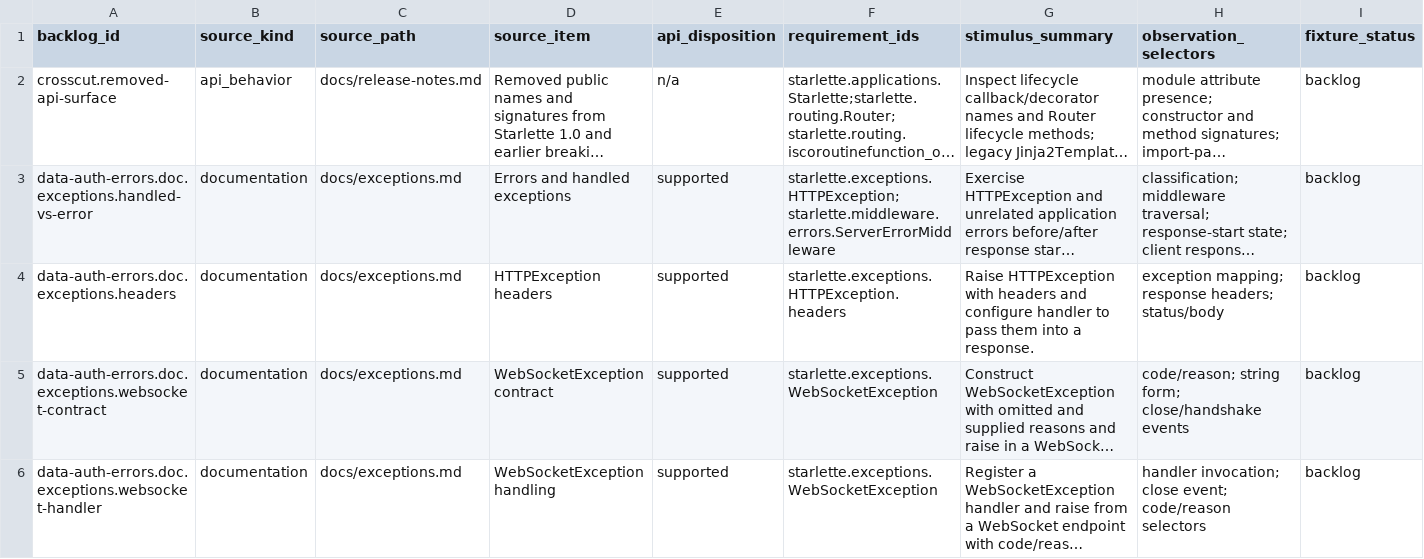
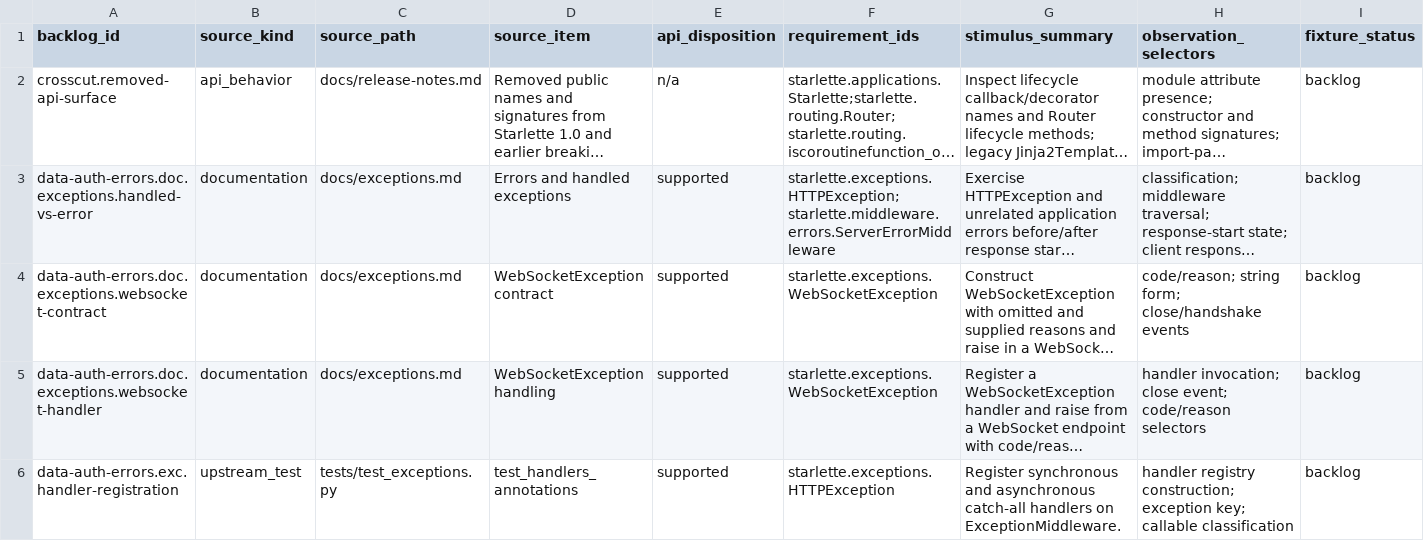
Before and after one commit to appunni-m/starlette-rs, a CSV file: docs/atlas/fixture-backlog.csv, drawn as a sheet; only a part is shown; the shorter side is filled out with more unchanged rows; long unchanged cells end in …; rows hold the shown columns only; the diff names each change by its address in the sheet, - before the commit and + after, or states it on an @@ line.

Commit message:
Map HTTPException header forwarding parity

```diff
--- a/docs/atlas/fixture-backlog.csv
+++ b/docs/atlas/fixture-backlog.csv
-row 4: data-auth-errors.doc.exceptions.headers | documentation | docs/exceptions.md | HTTPException headers | supported | starlette.exceptions.HTTPException.headers | Raise HTTPException with headers and configure handler to pass them into a response. | exception mapping; response headers; status/body | backlog
```
Also changed, not shown: docs/atlas/coverage-matrix.csv, docs/atlas/reviews/data-auth-errors-fixtures.csv, 10 other files.
